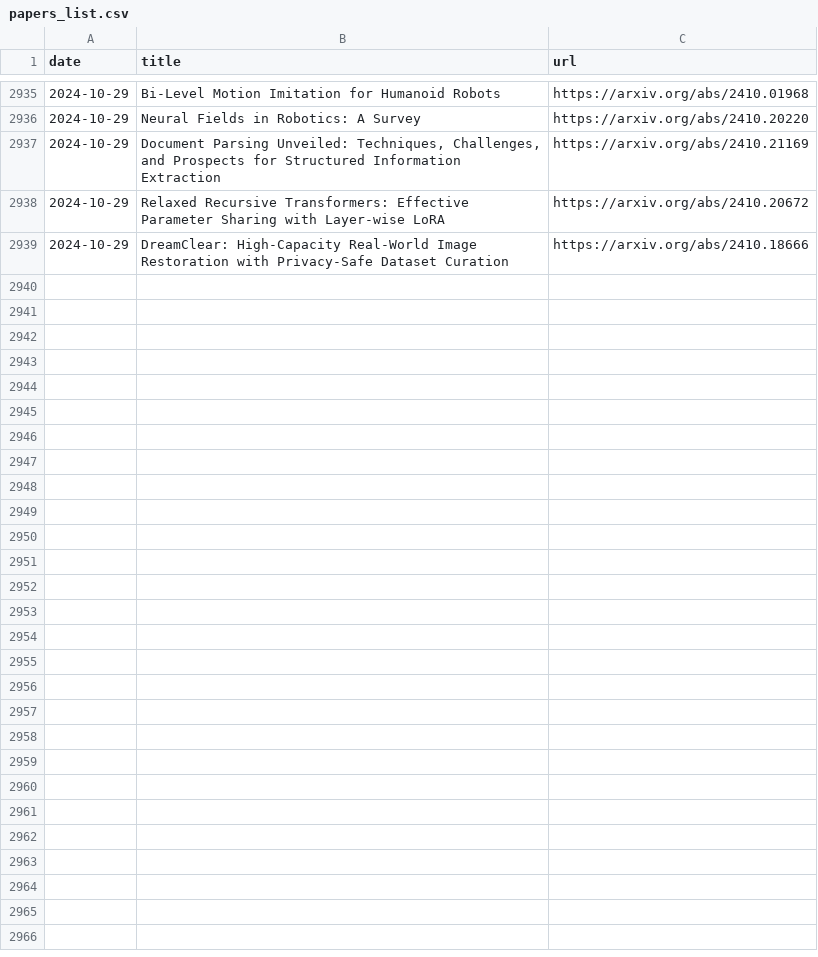
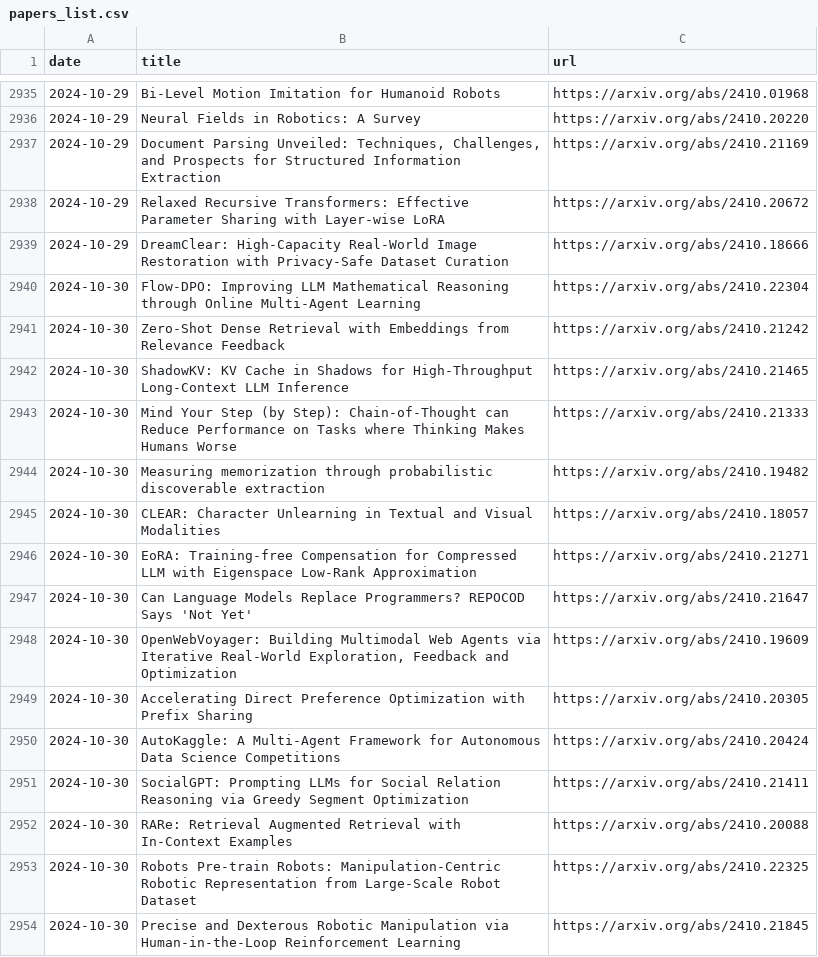
Before and after one commit to l-yohai/daily_papers_ko, a CSV file: paper_logs/papers_list.csv, drawn as a sheet; only a part is shown, gaps mark what is left out; the diff names each change by its address in the sheet, - before the commit and + after, or states it on an @@ line.

Commit message:
Update README and daily papers

```diff
--- a/paper_logs/papers_list.csv
+++ b/paper_logs/papers_list.csv
+row 2940: 2024-10-30 | Flow-DPO: Improving LLM Mathematical Reasoning through Online Multi-Agent Learning | https://arxiv.org/abs/2410.22304
+row 2941: 2024-10-30 | Zero-Shot Dense Retrieval with Embeddings from Relevance Feedback | https://arxiv.org/abs/2410.21242
+row 2942: 2024-10-30 | ShadowKV: KV Cache in Shadows for High-Throughput Long-Context LLM Inference | https://arxiv.org/abs/2410.21465
+row 2943: 2024-10-30 | Mind Your Step (by Step): Chain-of-Thought can Reduce Performance on Tasks where Thinking Makes Humans Worse | https://arxiv.org/abs/2410.21333
+row 2944: 2024-10-30 | Measuring memorization through probabilistic discoverable extraction | https://arxiv.org/abs/2410.19482
+row 2945: 2024-10-30 | CLEAR: Character Unlearning in Textual and Visual Modalities | https://arxiv.org/abs/2410.18057
+row 2946: 2024-10-30 | EoRA: Training-free Compensation for Compressed LLM with Eigenspace Low-Rank Approximation | https://arxiv.org/abs/2410.21271
+row 2947: 2024-10-30 | Can Language Models Replace Programmers? REPOCOD Says 'Not Yet' | https://arxiv.org/abs/2410.21647
+row 2948: 2024-10-30 | OpenWebVoyager: Building Multimodal Web Agents via Iterative Real-World Exploration, Feedback and Optimization | https://arxiv.org/abs/2410.19609
+row 2949: 2024-10-30 | Accelerating Direct Preference Optimization with Prefix Sharing | https://arxiv.org/abs/2410.20305
+row 2950: 2024-10-30 | AutoKaggle: A Multi-Agent Framework for Autonomous Data Science Competitions | https://arxiv.org/abs/2410.20424
+row 2951: 2024-10-30 | SocialGPT: Prompting LLMs for Social Relation Reasoning via Greedy Segment Optimization | https://arxiv.org/abs/2410.21411
+row 2952: 2024-10-30 | RARe: Retrieval Augmented Retrieval with In-Context Examples | https://arxiv.org/abs/2410.20088
+row 2953: 2024-10-30 | Robots Pre-train Robots: Manipulation-Centric Robotic Representation from Large-Scale Robot Dataset | https://arxiv.org/abs/2410.22325
+row 2954: 2024-10-30 | Precise and Dexterous Robotic Manipulation via Human-in-the-Loop Reinforcement Learning | https://arxiv.org/abs/2410.21845
```
Also changed, not shown: 1 other file.
